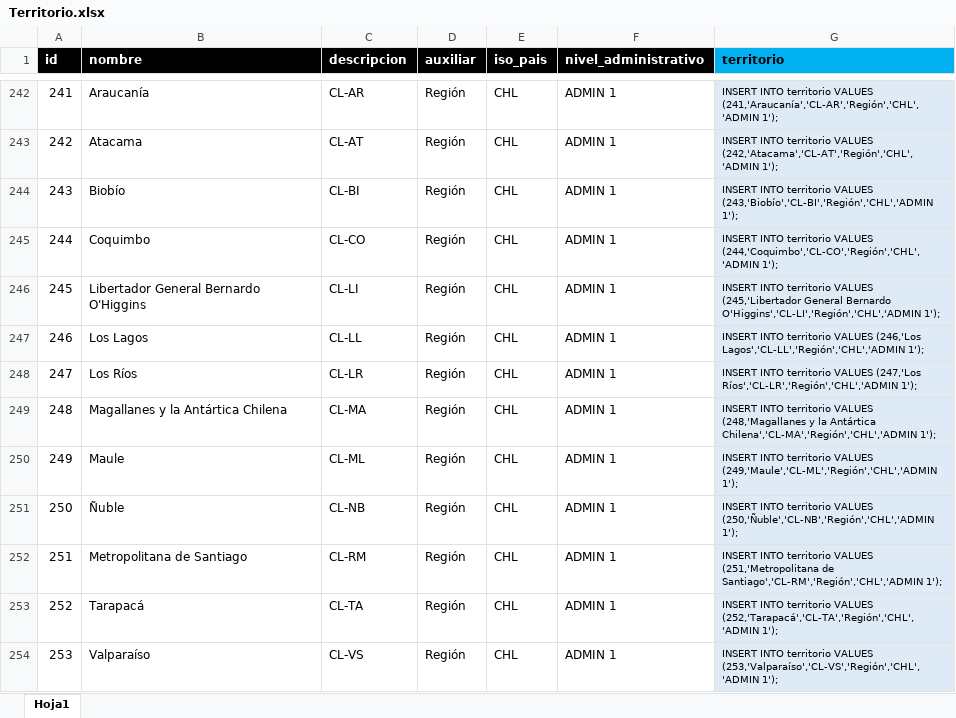
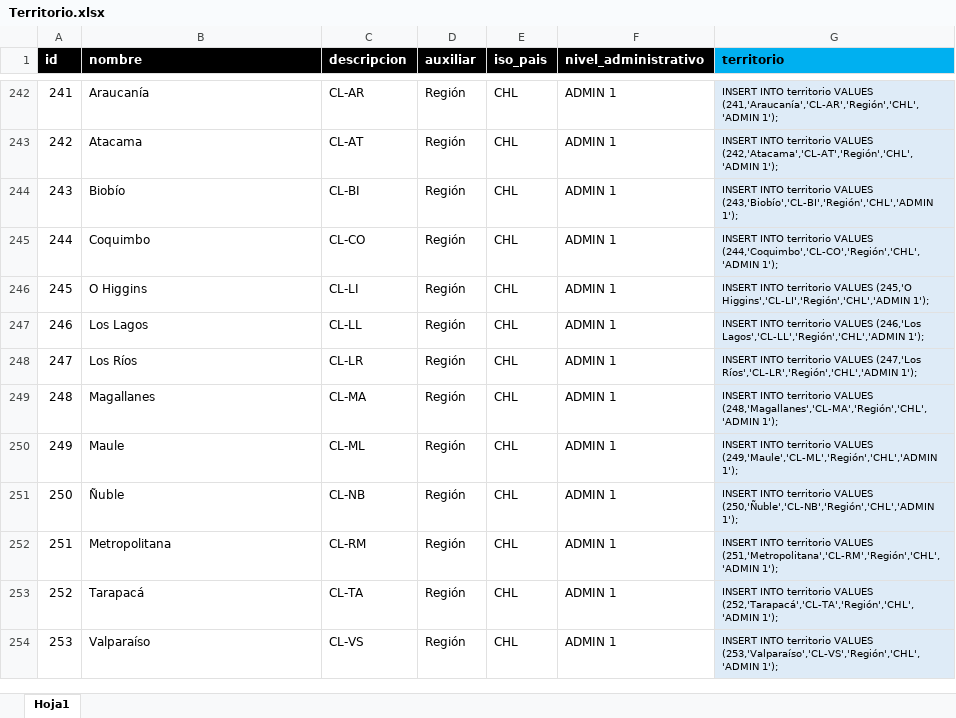
Before and after one commit to Sud-Austral/DATA-COMUN, an Excel workbook: 000 TABLAS GENERALES/Territorio.xlsx, sheet Hoja1, drawn as a sheet; only a part is shown, gaps mark what is left out; values as stored, in another font and other column widths than the file's, no borders; table styles not drawn; the diff names each change by its address in the sheet, - before the commit and + after, or states it on an @@ line.

Commit message:
Update Territorio.xlsx

```diff
--- a/000 TABLAS GENERALES/Territorio.xlsx (sheet Hoja1)
+++ b/000 TABLAS GENERALES/Territorio.xlsx (sheet Hoja1)
-B246 (nombre): Libertador General Bernardo O'Higgins
+B246 (nombre): O Higgins
-G246 (territorio): …territorio VALUES (245,'Libertador General Bernardo O'Higgins','CL-LI','Región','CHL','ADMIN 1');
+G246 (territorio): …territorio VALUES (245,'O Higgins','CL-LI','Región','CHL','ADMIN 1');
-B249 (nombre): Magallanes y la Antártica Chilena
+B249 (nombre): Magallanes
-G249 (territorio): …territorio VALUES (248,'Magallanes y la Antártica Chilena','CL-MA','Región','CHL','ADMIN 1');
+G249 (territorio): …territorio VALUES (248,'Magallanes','CL-MA','Región','CHL','ADMIN 1');
-B252 (nombre): Metropolitana de Santiago
+B252 (nombre): Metropolitana
-G252 (territorio): …territorio VALUES (251,'Metropolitana de Santiago','CL-RM','Región','CHL','ADMIN 1');
+G252 (territorio): …territorio VALUES (251,'Metropolitana','CL-RM','Región','CHL','ADMIN 1');
```
